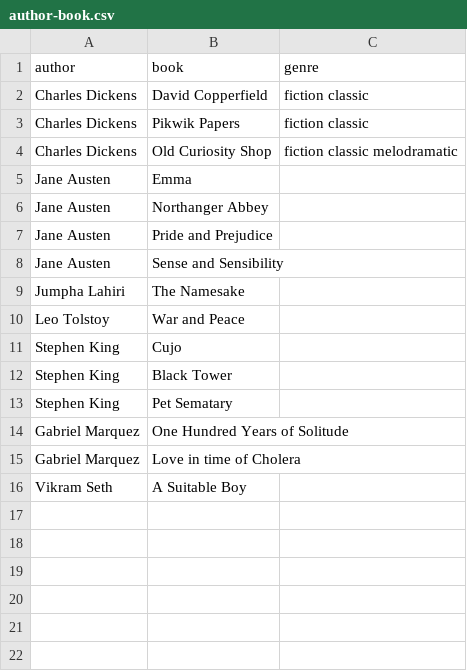
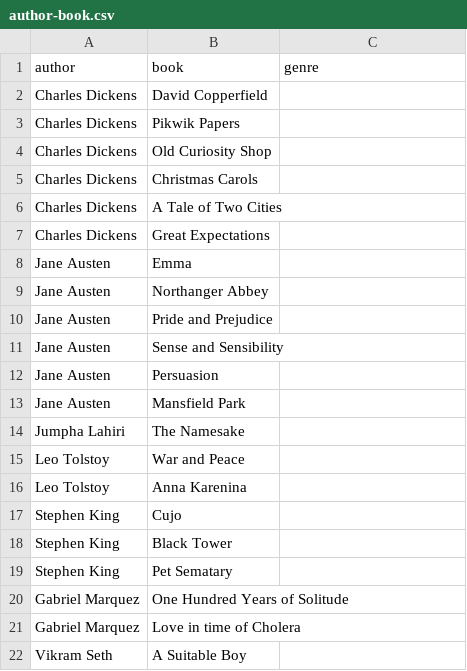
Before and after one commit to sshussain/flask-project, a CSV file: data/author-book.csv, drawn as a sheet; only a part is shown; the diff covers the shown part only.

```diff
--- a/data/author-book.csv
+++ b/data/author-book.csv
@@ -1,4 +1,7 @@
 author, book, genre
-"Charles Dickens", "David Copperfield", "fiction classic"
-"Charles Dickens", "Pikwik Papers", "fiction classic"
-"Charles Dickens", "Old Curiosity Shop", "fiction classic melodramatic"
+"Charles Dickens","David Copperfield"
+"Charles Dickens","Pikwik Papers"
+"Charles Dickens","Old Curiosity Shop"
+"Charles Dickens","Christmas Carols"
+"Charles Dickens","A Tale of Two Cities"
+"Charles Dickens","Great Expectations"
@@ -8,0 +12,2 @@ author, book, genre
+"Jane Austen","Persuasion"
+"Jane Austen","Mansfield Park"
@@ -10,0 +16 @@ author, book, genre
+"Leo Tolstoy","Anna Karenina"
```
Also changed, not shown: 25 added rows elsewhere in this file.
